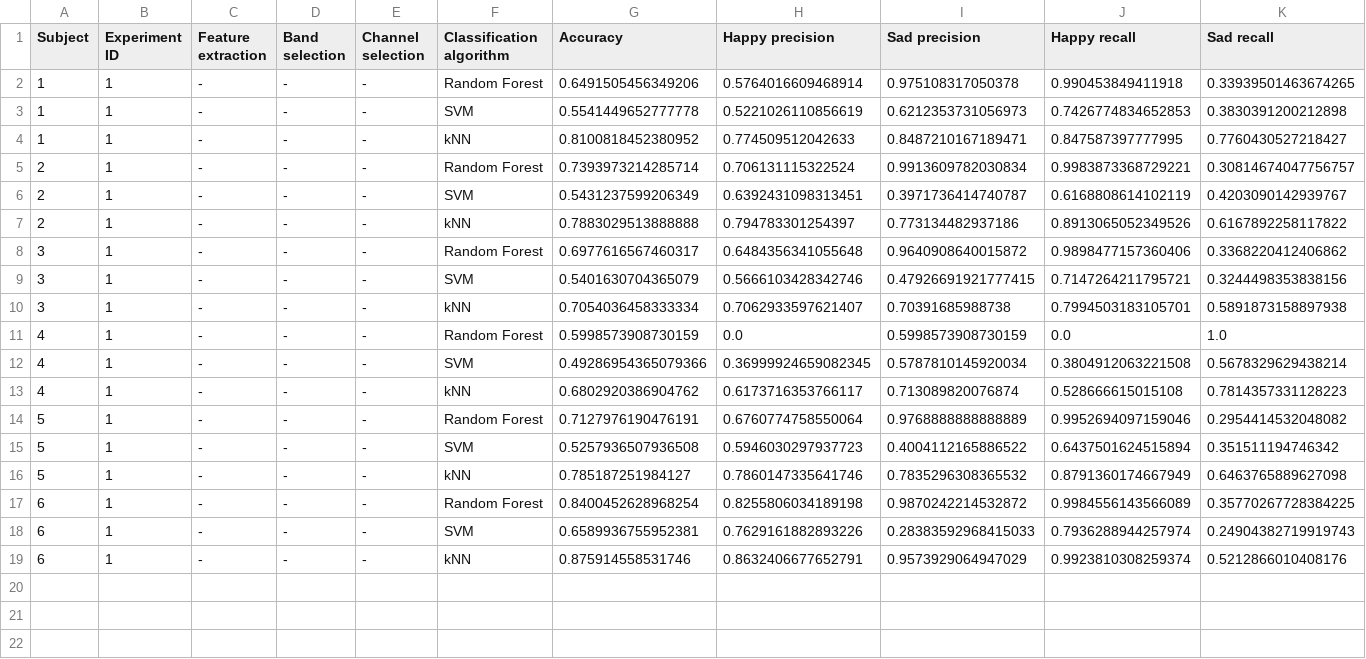
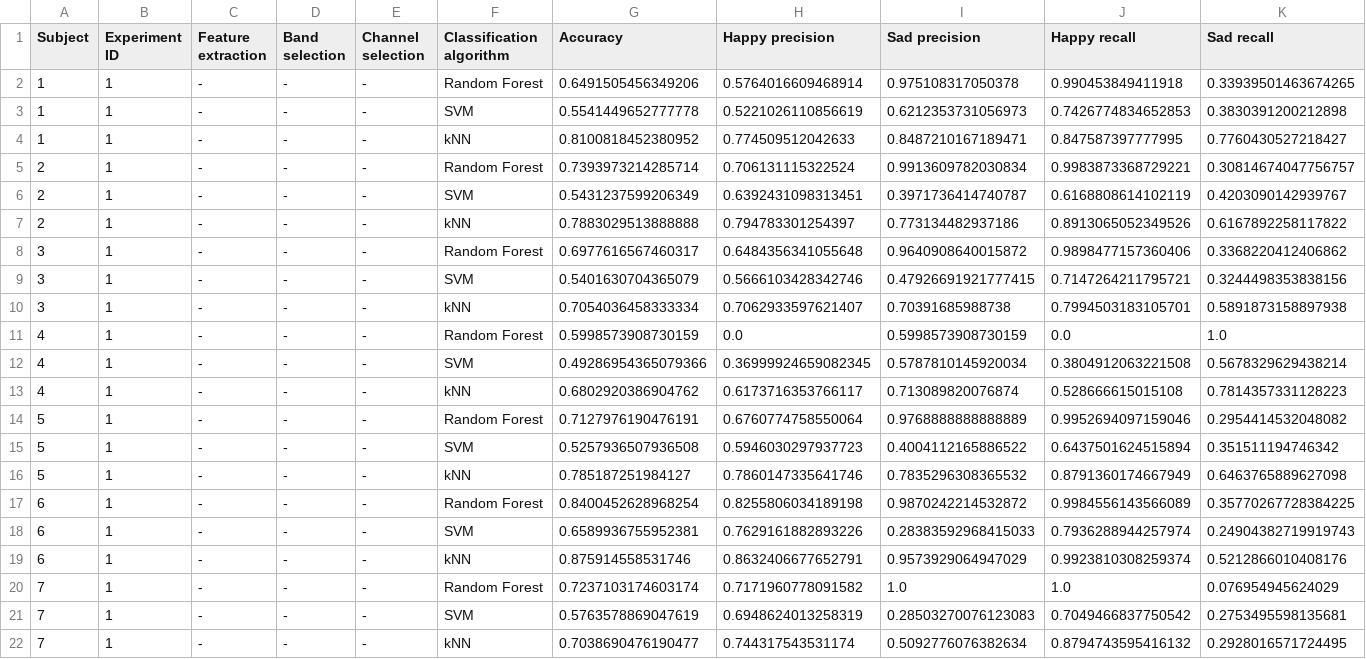
Before and after one commit to imjaimeortiz/TFG_BCI_Emotions_tests, a CSV file: experiment1.csv, drawn as a sheet; only a part is shown; rows hold the shown columns only; the diff names each change by its address in the sheet, - before the commit and + after, or states it on an @@ line.

```diff
--- a/experiment1.csv
+++ b/experiment1.csv
+row 20: 7 | 1 | - | - | - | Random Forest | 0.7237103174603174 | 0.7171960778091582 | 1.0 | 1.0 | 0.076954945624029
+row 21: 7 | 1 | - | - | - | SVM | 0.5763578869047619 | 0.6948624013258319 | 0.28503270076123083 | 0.7049466837750542 | 0.2753495598135681
+row 22: 7 | 1 | - | - | - | kNN | 0.7038690476190477 | 0.744317543531174 | 0.5092776076382634 | 0.8794743595416132 | 0.2928016571724495
```
Also changed, not shown: 1 other file.
